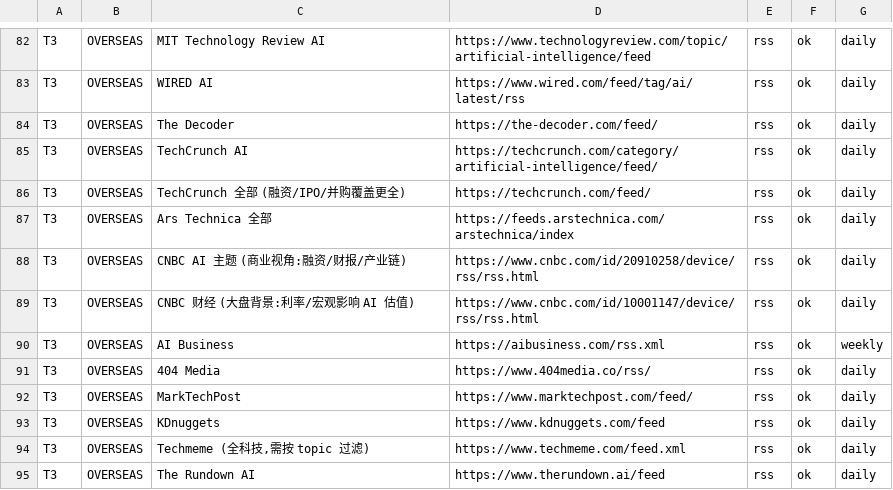
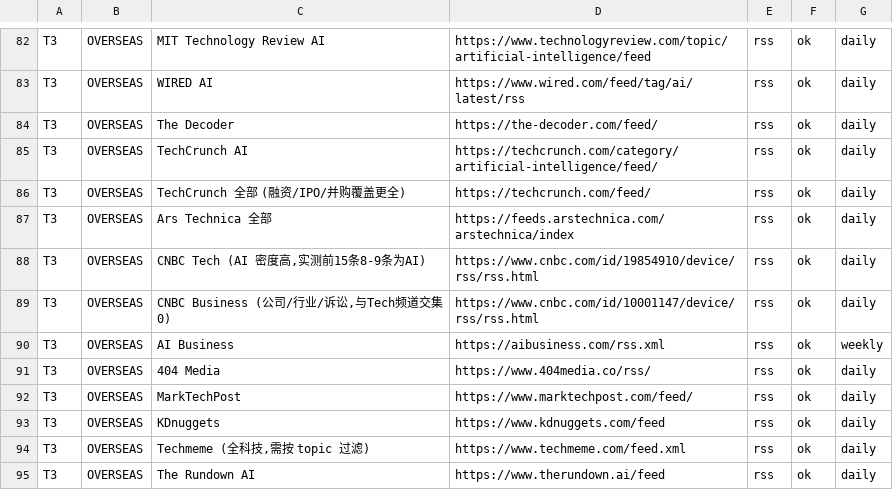
Before and after one commit to Double668899/ai-news-hub, a TSV file: tools/sources.tsv, drawn as a sheet; only a part is shown, gaps mark what is left out.

```diff
--- a/tools/sources.tsv
+++ b/tools/sources.tsv
@@ -87,4 +87,4 @@ T3|OVERSEAS|TechCrunch 全部 (融资/IPO/并购覆盖更全)|https://techcrunch
 T3|OVERSEAS|Ars Technica 全部|https://feeds.arstechnica.com/arstechnica/index|rss|ok|daily
-T3|OVERSEAS|CNBC AI 主题 (商业视角:融资/财报/产业链)|https://www.cnbc.com/id/20910258/device/rss/rss.html|rss|ok|daily
-T3|OVERSEAS|CNBC 财经 (大盘背景:利率/宏观影响 AI 估值)|https://www.cnbc.com/id/10001147/device/rss/rss.html|rss|ok|daily
+T3|OVERSEAS|CNBC Tech (AI 密度高,实测前15条8-9条为AI)|https://www.cnbc.com/id/19854910/device/rss/rss.html|rss|ok|daily
+T3|OVERSEAS|CNBC Business (公司/行业/诉讼,与Tech频道交集0)|https://www.cnbc.com/id/10001147/device/rss/rss.html|rss|ok|daily
 T3|OVERSEAS|AI Business|https://aibusiness.com/rss.xml|rss|ok|weekly
```
Also changed, not shown: 6 other files.
